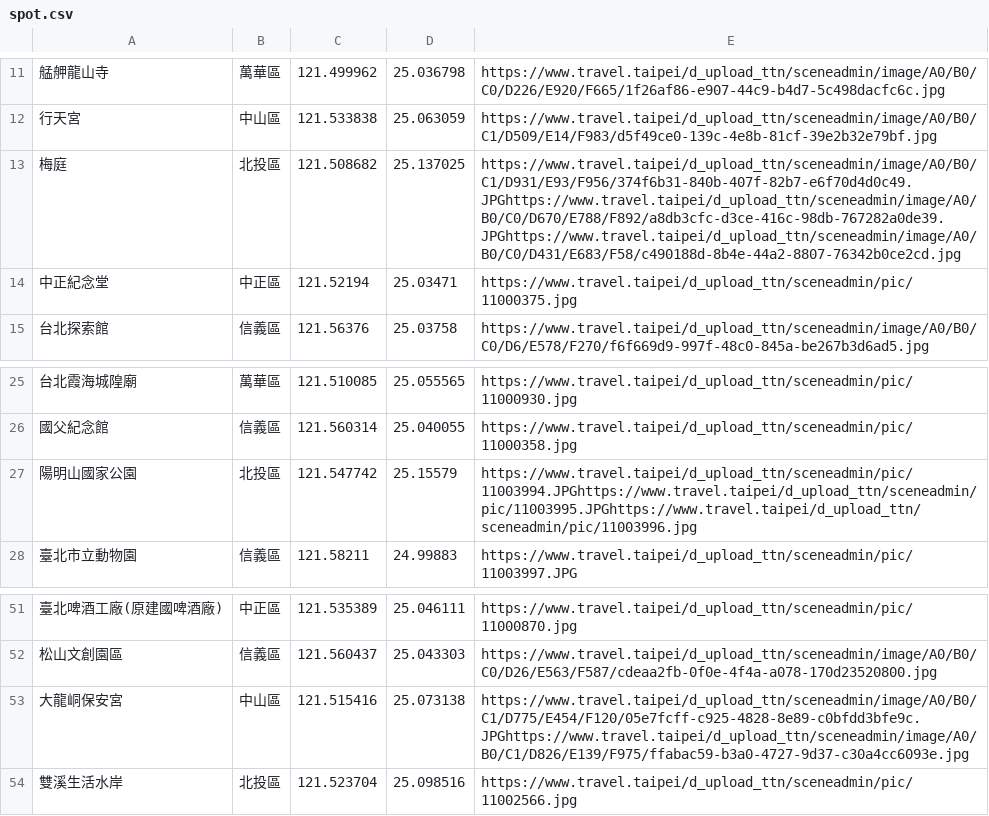
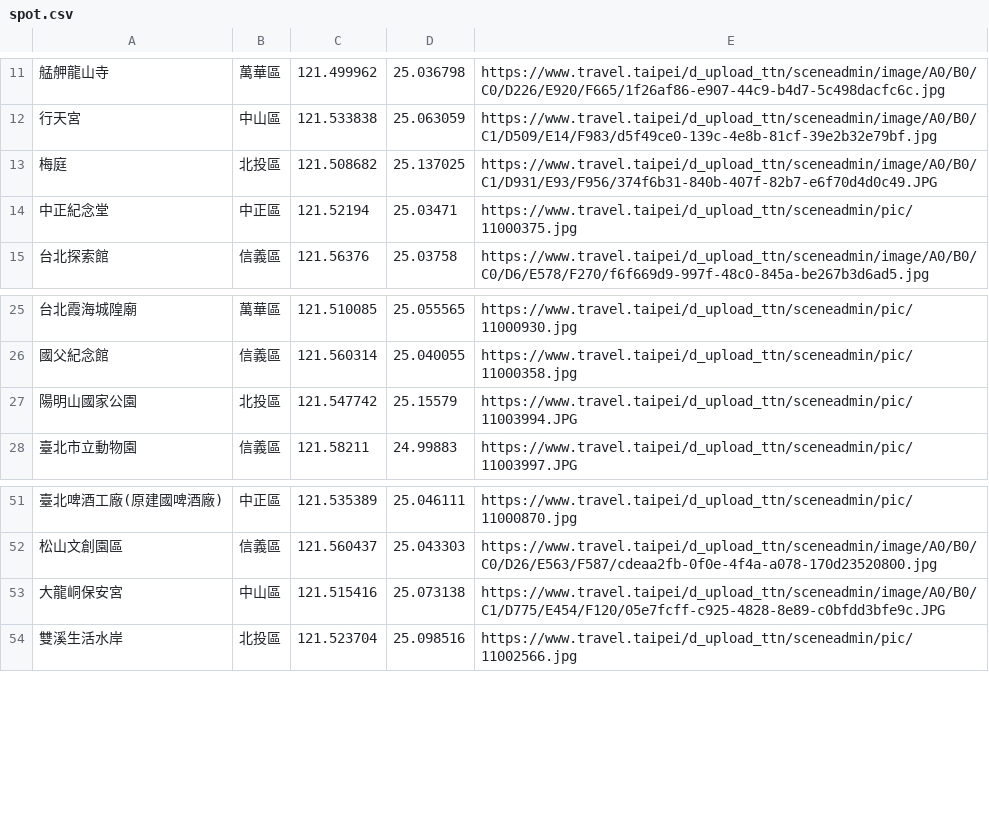
Before and after one commit to RaphaFang/RaphaFang.github.io, a CSV file: w3_import_urllib_request/spot.csv, drawn as a sheet; only a part is shown, gaps mark what is left out.

```diff
--- a/w3_import_urllib_request/spot.csv
+++ b/w3_import_urllib_request/spot.csv
@@ -12,3 +12,3 @@
 行天宮,中山區,121.533838,25.063059,https://www.travel.taipei/d_upload_ttn/sceneadmin/image/A0/B0/C1/D509/E14/F983/d5f49ce0-139c-4e8b-81cf-39e2b32e79bf.jpg
-梅庭,北投區,121.508682,25.137025,https://www.travel.taipei/d_upload_ttn/sceneadmin/image/A0/B0/C1/D931/E93/F956/374f6b31-840b-407f-82b7-e6f70d4d0c49.JPGhttps://www.travel.taipei/d_upload_ttn/sceneadmin/image/A0/B0/C0/D670/E788/F892/a8db3cfc-d3ce-416c-98db-767282a0de39.JPGhttps://www.travel.taipei/d_upload_ttn/sceneadmin/image/A0/B0/C0/D431/E683/F58/c490188d-8b4e-44a2-8807-76342b0ce2cd.jpg
+梅庭,北投區,121.508682,25.137025,https://www.travel.taipei/d_upload_ttn/sceneadmin/image/A0/B0/C1/D931/E93/F956/374f6b31-840b-407f-82b7-e6f70d4d0c49.JPG
 中正紀念堂,中正區,121.52194,25.03471,https://www.travel.taipei/d_upload_ttn/sceneadmin/pic/11000375.jpg
@@ -26,3 +26,3 @@
 國父紀念館,信義區,121.560314,25.040055,https://www.travel.taipei/d_upload_ttn/sceneadmin/pic/11000358.jpg
-陽明山國家公園,北投區,121.547742,25.15579,https://www.travel.taipei/d_upload_ttn/sceneadmin/pic/11003994.JPGhttps://www.travel.taipei/d_upload_ttn/sceneadmin/pic/11003995.JPGhttps://www.travel.taipei/d_upload_ttn/sceneadmin/pic/11003996.jpg
+陽明山國家公園,北投區,121.547742,25.15579,https://www.travel.taipei/d_upload_ttn/sceneadmin/pic/11003994.JPG
 臺北市立動物園,信義區,121.58211,24.99883,https://www.travel.taipei/d_upload_ttn/sceneadmin/pic/11003997.JPG
@@ -52,3 +52,3 @@
 松山文創園區,信義區,121.560437,25.043303,https://www.travel.taipei/d_upload_ttn/sceneadmin/image/A0/B0/C0/D26/E563/F587/cdeaa2fb-0f0e-4f4a-a078-170d23520800.jpg
-大龍峒保安宮,中山區,121.515416,25.073138,https://www.travel.taipei/d_upload_ttn/sceneadmin/image/A0/B0/C1/D775/E454/F120/05e7fcff-c925-4828-8e89-c0bfdd3bfe9c.JPGhttps://www.travel.taipei/d_upload_ttn/sceneadmin/image/A0/B0/C1/D826/E139/F975/ffabac59-b3a0-4727-9d37-c30a4cc6093e.jpg
+大龍峒保安宮,中山區,121.515416,25.073138,https://www.travel.taipei/d_upload_ttn/sceneadmin/image/A0/B0/C1/D775/E454/F120/05e7fcff-c925-4828-8e89-c0bfdd3bfe9c.JPG
 雙溪生活水岸,北投區,121.523704,25.098516,https://www.travel.taipei/d_upload_ttn/sceneadmin/pic/11002566.jpg
```
Also changed, not shown: 4 other files.
